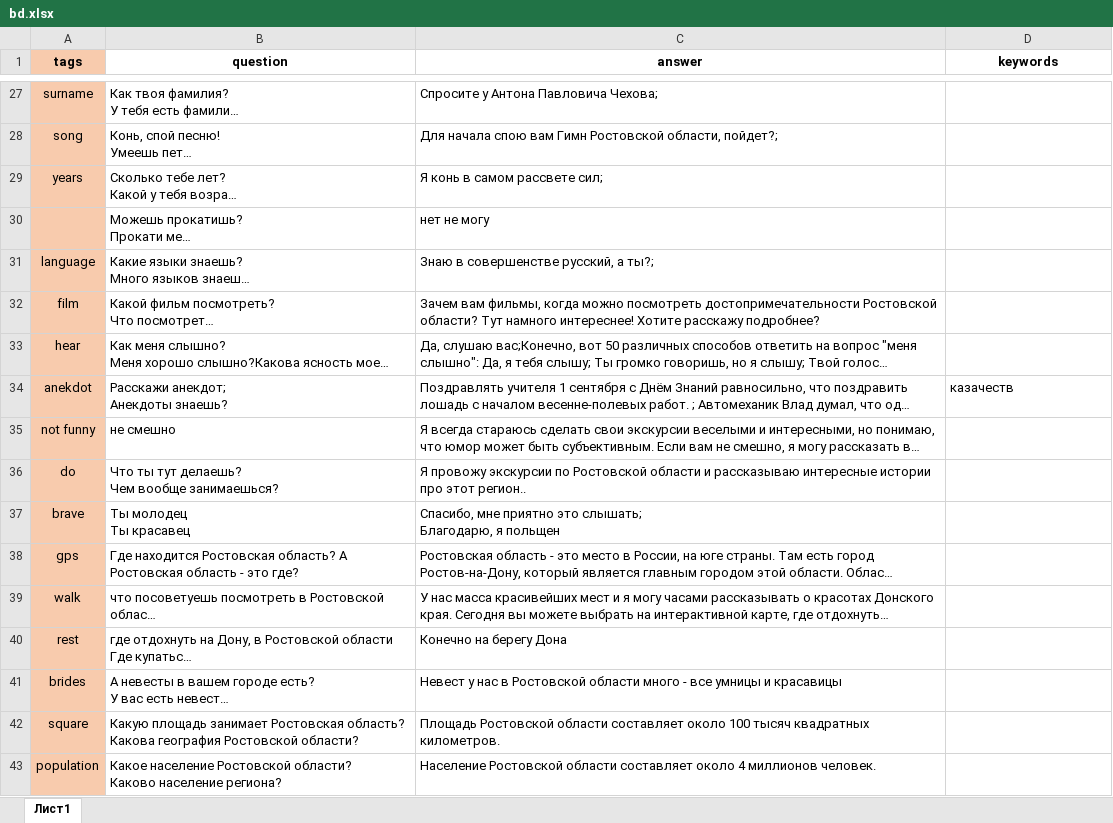
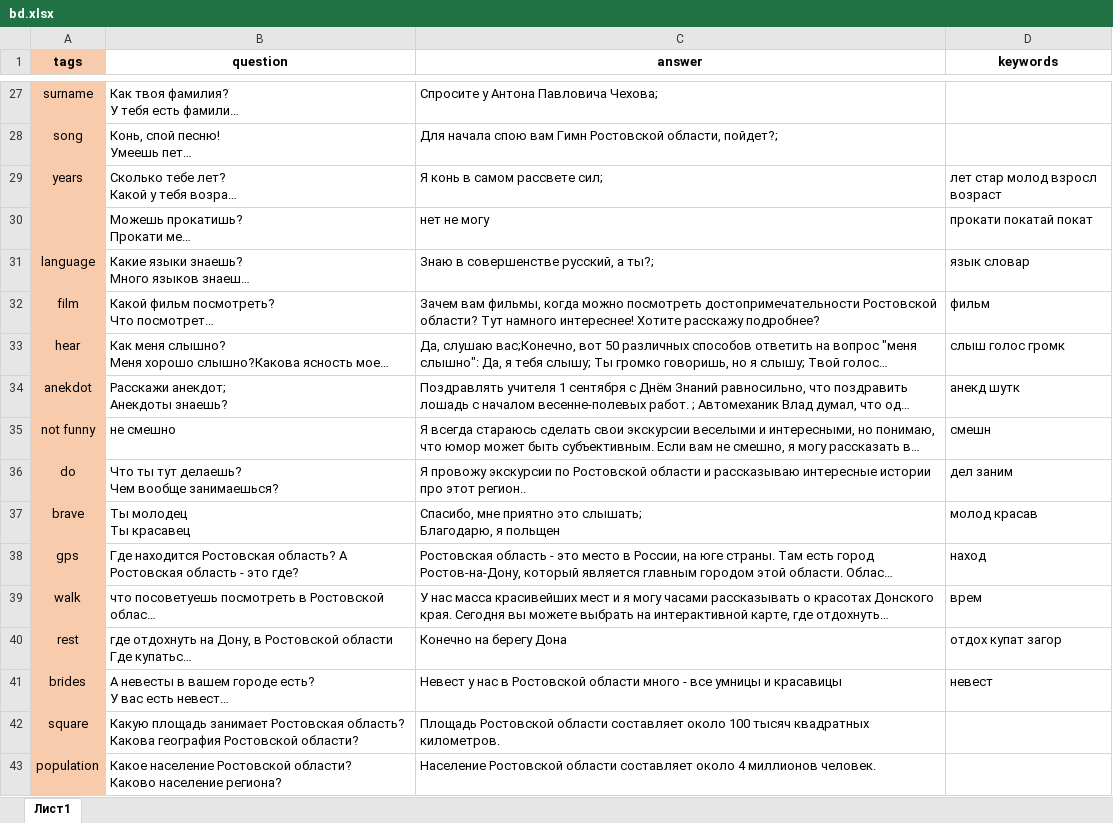
Before and after one commit to morozyuk-d-p/red-horse-backend, an Excel workbook: bd.xlsx, sheet Лист1, drawn as a sheet; only a part is shown, gaps mark what is left out; long unchanged cells end in …; values as stored, in another font and other column widths than the file's, no borders; the diff names each change by its address in the sheet, - before the commit and + after, or states it on an @@ line.

```diff
--- a/bd.xlsx (sheet Лист1)
+++ b/bd.xlsx (sheet Лист1)
-D29 (keywords): (empty)
+D29 (keywords): лет стар молод взросл возраст
-D30 (keywords): (empty)
+D30 (keywords): прокати покатай покат
-D31 (keywords): (empty)
+D31 (keywords): язык словар
-D32 (keywords): (empty)
+D32 (keywords): фильм
-D33 (keywords): (empty)
+D33 (keywords): слыш голос громк
-D34 (keywords): казачеств
+D34 (keywords): анекд шутк
-D35 (keywords): (empty)
+D35 (keywords): смешн
-D36 (keywords): (empty)
+D36 (keywords): дел заним
-D37 (keywords): (empty)
+D37 (keywords): молод красав
-D38 (keywords): (empty)
+D38 (keywords): наход
-D39 (keywords): (empty)
+D39 (keywords): врем
-D40 (keywords): (empty)
+D40 (keywords): отдох купат загор
-D41 (keywords): (empty)
+D41 (keywords): невест
```
Also changed, not shown: 2 other files.
